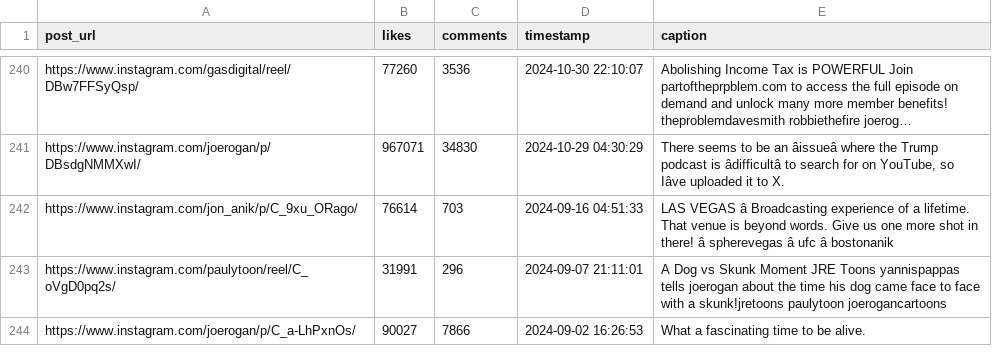
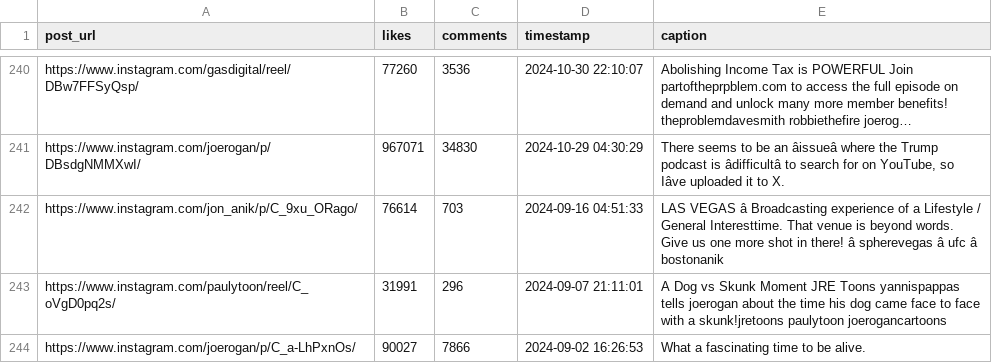
Before and after one commit to Quinn1108/classifier-for-texts, a CSV file: Desktop/201/ai201-project3-takemeter/joerogan_post_data_labeled.csv, drawn as a sheet; only a part is shown, gaps mark what is left out; long unchanged cells end in …; the diff covers the shown part only; the diff names each change by its address in the sheet, - before the commit and + after, or states it on an @@ line.

```diff
--- a/Desktop/201/ai201-project3-takemeter/joerogan_post_data_labeled.csv
+++ b/Desktop/201/ai201-project3-takemeter/joerogan_post_data_labeled.csv
-E242 (caption): …of a lifetime. That venue…
+E242 (caption): …of a Lifestyle / General Interesttime. That venue…
```
Also changed, not shown: 20 edited cells elsewhere in this file, 5 other files.
